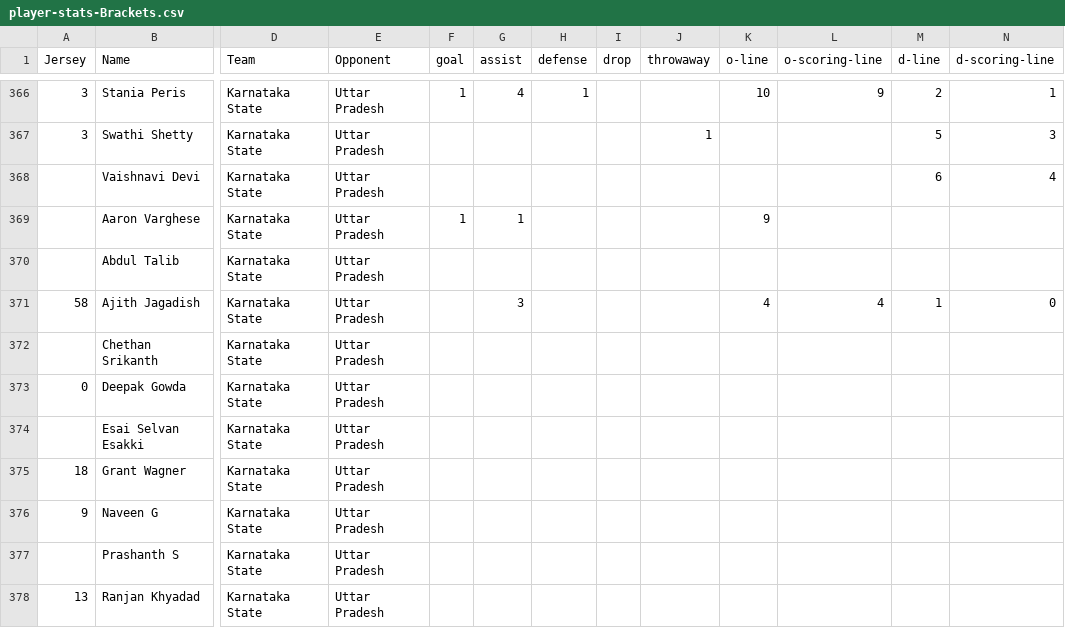
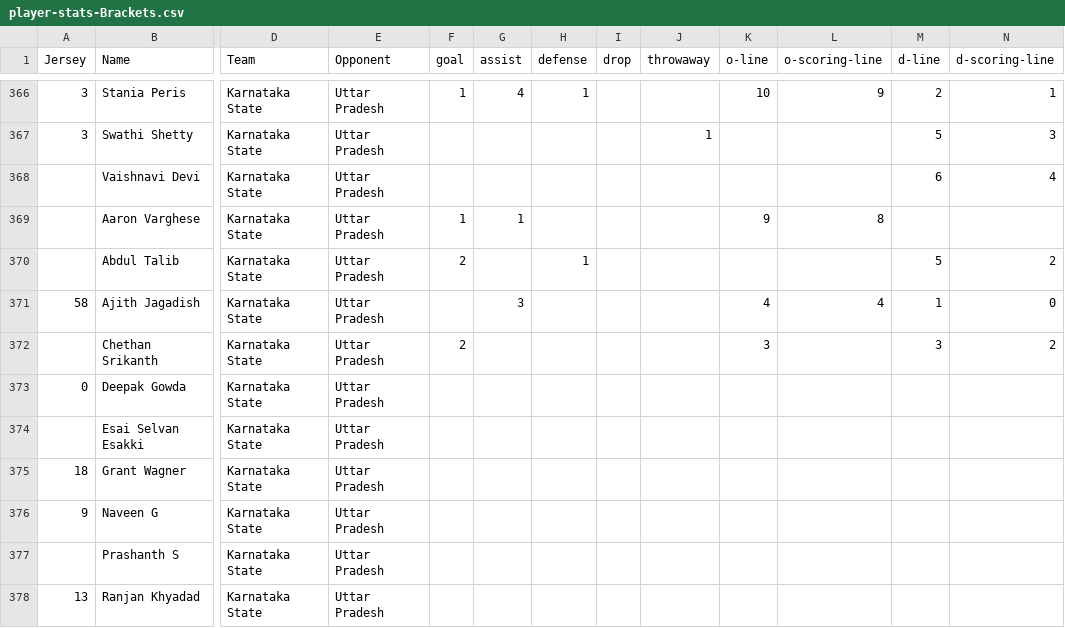
Before and after one commit to india-ultimate/fantasy, a CSV file: data/player-stats-Brackets.csv, drawn as a sheet; only a part is shown, gaps mark what is left out; the diff names each change by its address in the sheet, - before the commit and + after, or states it on an @@ line.

Commit message:
Auto update data for the website

```diff
--- a/data/player-stats-Brackets.csv
+++ b/data/player-stats-Brackets.csv
-L369 (o-scoring-line): (empty)
+L369 (o-scoring-line): 8
-F370 (goal): (empty)
+F370 (goal): 2
-H370 (defense): (empty)
+H370 (defense): 1
-M370 (d-line): (empty)
+M370 (d-line): 5
-N370 (d-scoring-line): (empty)
+N370 (d-scoring-line): 2
-F372 (goal): (empty)
+F372 (goal): 2
-K372 (o-line): (empty)
+K372 (o-line): 3
-M372 (d-line): (empty)
+M372 (d-line): 3
-N372 (d-scoring-line): (empty)
+N372 (d-scoring-line): 2
```
Also changed, not shown: 2 other files.
